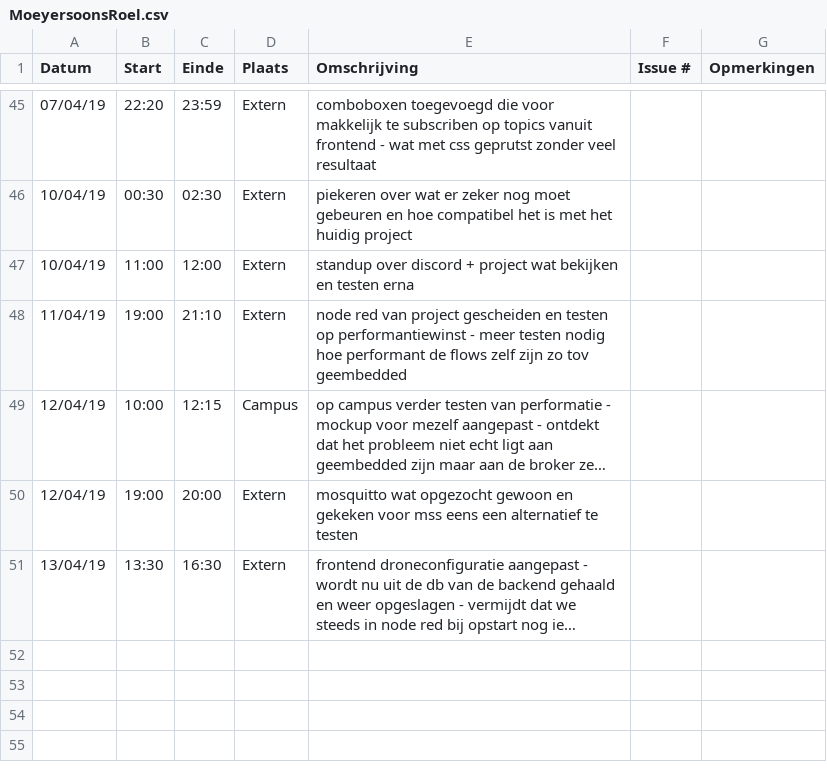
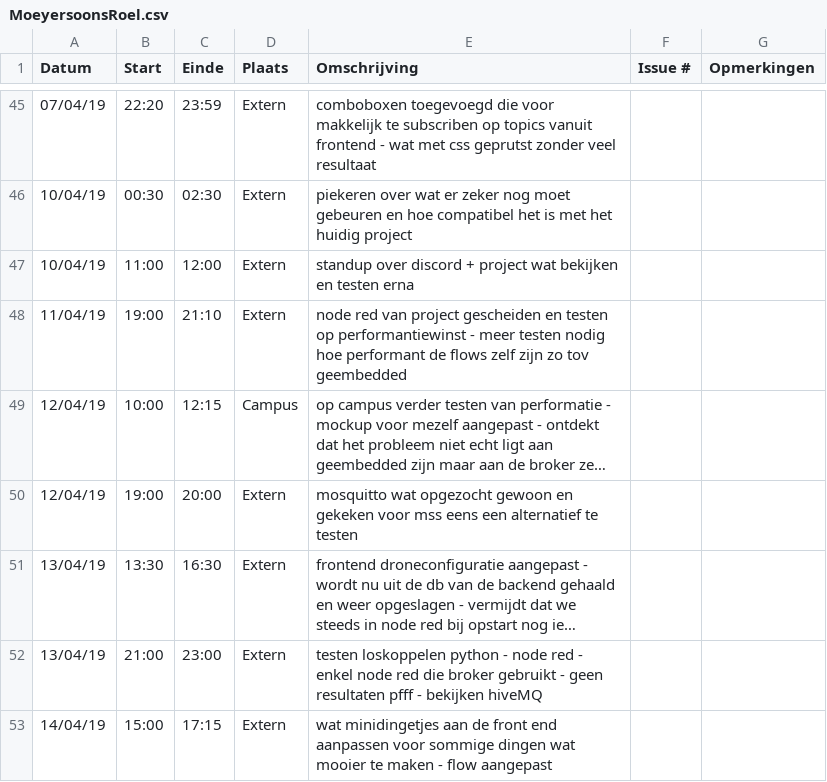
Before and after one commit to WouterStemgee/inventory-management-system-autonomous-drones, a CSV file: logboeken/MoeyersoonsRoel.csv, drawn as a sheet; only a part is shown, gaps mark what is left out; long unchanged cells end in …; the diff names each change by its address in the sheet, - before the commit and + after, or states it on an @@ line.

Commit message:
mini aanpassingetjes front end + flow

```diff
--- a/logboeken/MoeyersoonsRoel.csv
+++ b/logboeken/MoeyersoonsRoel.csv
+row 52: 13/04/19 | 21:00 | 23:00 | Extern | testen loskoppelen python - node red - enkel node red die broker gebruikt - geen resultaten pfff - bekijken hiveMQ
+row 53: 14/04/19 | 15:00 | 17:15 | Extern | wat minidingetjes aan de front end aanpassen voor sommige dingen wat mooier te maken - flow aangepast
```
Also changed, not shown: 5 other files.
